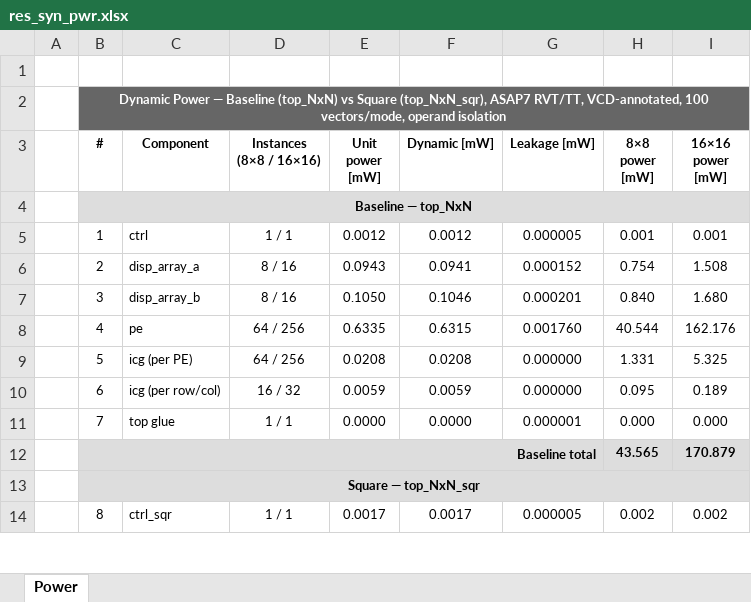
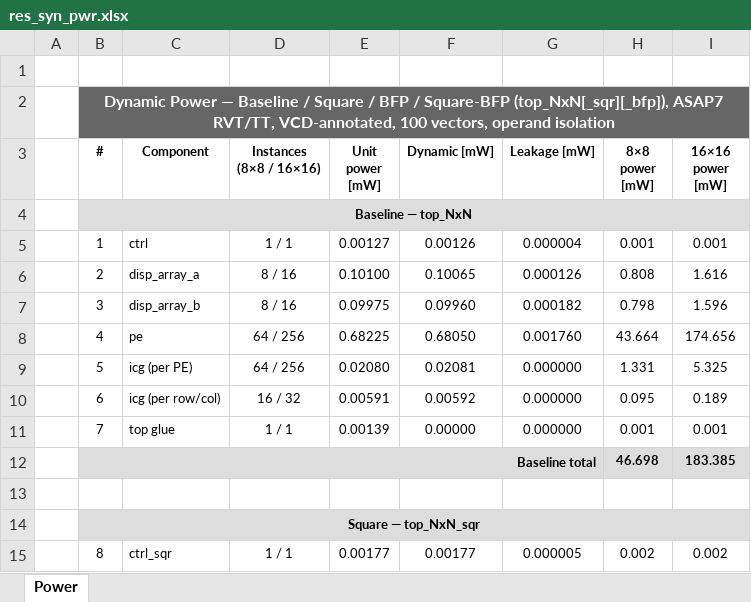
Before and after one commit to simone-machetti/ai-core, an Excel workbook: projects/ai-core/doc/data/res_syn_pwr.xlsx, sheet Power, drawn as a sheet; only a part is shown; values as stored, in another font and other column widths than the file's, no borders; addresses are those after the commit; the diff covers the shown part only; the diff names each change by its address in the sheet, - before the commit and + after, or states it on an @@ line.

```diff
--- a/projects/ai-core/doc/data/res_syn_pwr.xlsx (sheet Power)
+++ b/projects/ai-core/doc/data/res_syn_pwr.xlsx (sheet Power)
-B2 (#): …— Baseline (top_NxN) vs Square (top_NxN_sqr), ASAP7 RVT/TT, VCD-annotated, 100 vectors/mode, operand isolation
+B2 (#): …— Baseline / Square / BFP / Square-BFP (top_NxN[_sqr][_bfp]), ASAP7 RVT/TT, VCD-annotated, 100 vectors, operand isolation
@@ B2 text size: larger @@
-E5 (Unit power [mW]): 0.0012
+E5 (Unit power [mW]): 0.00127
-F5 (Dynamic [mW]): 0.0012
+F5 (Dynamic [mW]): 0.00126
-G5 (Leakage [mW]): 0.000005
+G5 (Leakage [mW]): 0.000004
-E6 (Unit power [mW]): 0.0943
+E6 (Unit power [mW]): 0.10100
-F6 (Dynamic [mW]): 0.0941
+F6 (Dynamic [mW]): 0.10065
-G6 (Leakage [mW]): 0.000152
+G6 (Leakage [mW]): 0.000126
-H6 (8×8 power [mW]): 0.754
+H6 (8×8 power [mW]): 0.808
-I6 (16×16 power [mW]): 1.508
+I6 (16×16 power [mW]): 1.616
-E7 (Unit power [mW]): 0.1050
+E7 (Unit power [mW]): 0.09975
-F7 (Dynamic [mW]): 0.1046
+F7 (Dynamic [mW]): 0.09960
-G7 (Leakage [mW]): 0.000201
+G7 (Leakage [mW]): 0.000182
-H7 (8×8 power [mW]): 0.840
+H7 (8×8 power [mW]): 0.798
-I7 (16×16 power [mW]): 1.680
+I7 (16×16 power [mW]): 1.596
-E8 (Unit power [mW]): 0.6335
+E8 (Unit power [mW]): 0.68225
-F8 (Dynamic [mW]): 0.6315
+F8 (Dynamic [mW]): 0.68050
-H8 (8×8 power [mW]): 40.544
+H8 (8×8 power [mW]): 43.664
-I8 (16×16 power [mW]): 162.176
+I8 (16×16 power [mW]): 174.656
-E9 (Unit power [mW]): 0.0208
+E9 (Unit power [mW]): 0.02080
-F9 (Dynamic [mW]): 0.0208
+F9 (Dynamic [mW]): 0.02081
-E10 (Unit power [mW]): 0.0059
+E10 (Unit power [mW]): 0.00591
-F10 (Dynamic [mW]): 0.0059
+F10 (Dynamic [mW]): 0.00592
-E11 (Unit power [mW]): 0.0000
+E11 (Unit power [mW]): 0.00139
-F11 (Dynamic [mW]): 0.0000
+F11 (Dynamic [mW]): 0.00000
-G11 (Leakage [mW]): 0.000001
+G11 (Leakage [mW]): 0.000000
-H11 (8×8 power [mW]): 0.000
+H11 (8×8 power [mW]): 0.001
-I11 (16×16 power [mW]): 0.000
+I11 (16×16 power [mW]): 0.001
-H12 (8×8 power [mW]): 43.565
+H12 (8×8 power [mW]): 46.698
-I12 (16×16 power [mW]): 170.879
+I12 (16×16 power [mW]): 183.385
+row 13: (empty)
-E15 (Unit power [mW]): 0.0017
+E15 (Unit power [mW]): 0.00177
-F15 (Dynamic [mW]): 0.0017
+F15 (Dynamic [mW]): 0.00177
```
Also changed, not shown: 29 added rows, 42 edited cells, cell formats and merged cells elsewhere in this sheet, projects/ai-core/doc/data/res_syn_area.xlsx, projects/ai-core/doc/data/res_syn_mode_pwr.xlsx, 8 other files.
